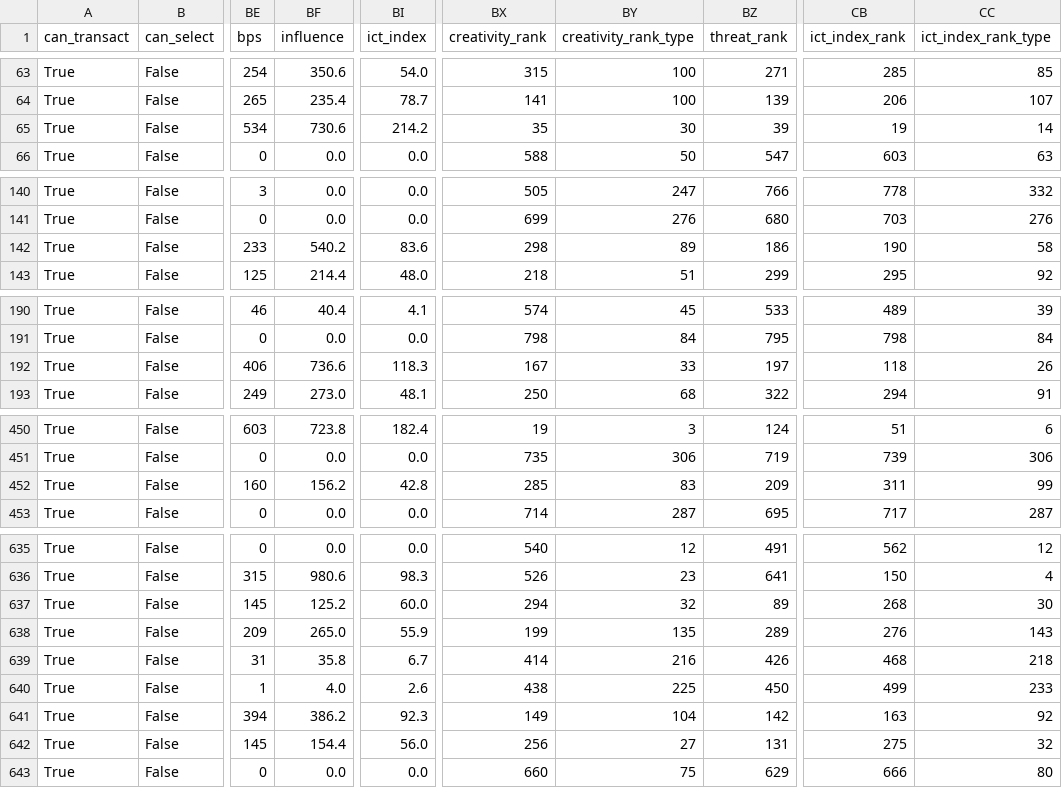
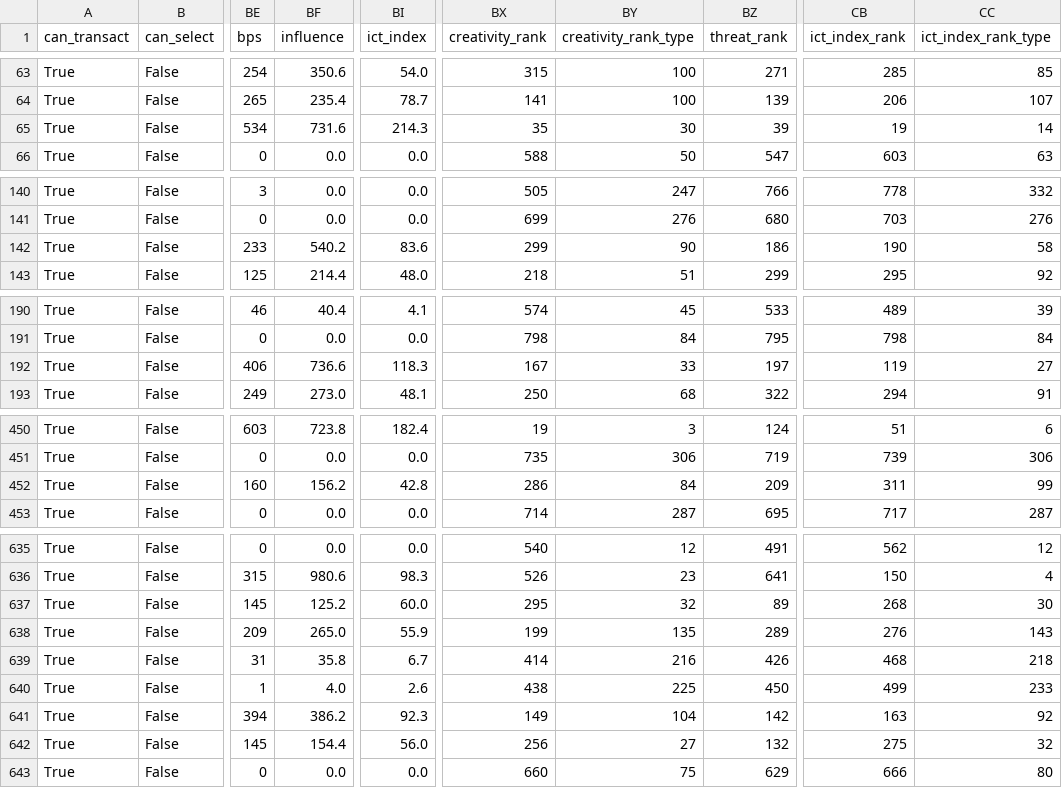
Before and after one commit to Theran500/fpl-data-automation, a CSV file: players.csv, drawn as a sheet; only a part is shown, gaps mark what is left out; the diff covers the shown part only; the diff names each change by its address in the sheet, - before the commit and + after, or states it on an @@ line.

```diff
--- a/players.csv
+++ b/players.csv
-BF65 (influence): 730.6
+BF65 (influence): 731.6
-BI65 (ict_index): 214.2
+BI65 (ict_index): 214.3
-BX142 (creativity_rank): 298
+BX142 (creativity_rank): 299
-BY142 (creativity_rank_type): 89
+BY142 (creativity_rank_type): 90
-CB192 (ict_index_rank): 118
+CB192 (ict_index_rank): 119
-CC192 (ict_index_rank_type): 26
+CC192 (ict_index_rank_type): 27
-BX452 (creativity_rank): 285
+BX452 (creativity_rank): 286
-BY452 (creativity_rank_type): 83
+BY452 (creativity_rank_type): 84
-BX637 (creativity_rank): 294
+BX637 (creativity_rank): 295
-BZ642 (threat_rank): 131
+BZ642 (threat_rank): 132
```
Also changed, not shown: 60 edited cells elsewhere in this file.
